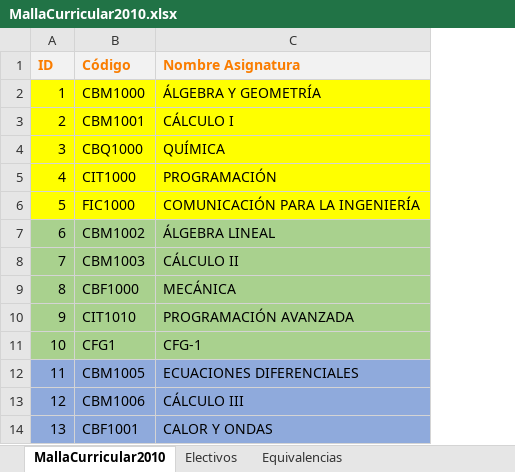
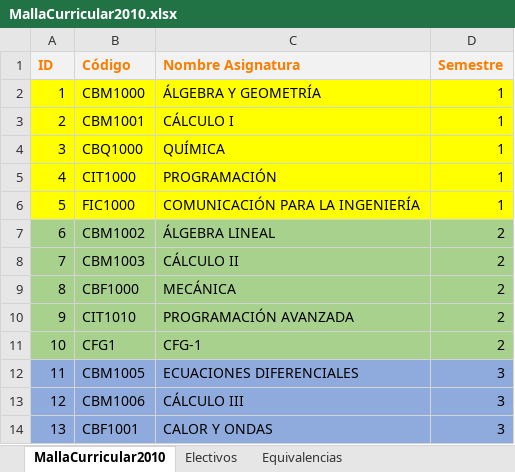
Before and after one commit to agamboar/generador_de_horarios_Practica, an Excel workbook: horarios/public/resources/MallaCurricular2010.xlsx, sheet MallaCurricular2010, drawn as a sheet; only a part is shown; values as stored, in another font and other column widths than the file's, no borders; the diff names each change by its address in the sheet, - before the commit and + after, or states it on an @@ line.

```diff
--- a/horarios/public/resources/MallaCurricular2010.xlsx (sheet MallaCurricular2010)
+++ b/horarios/public/resources/MallaCurricular2010.xlsx (sheet MallaCurricular2010)
+column D (Semestre), rows 2-14: 1 | 1 | 1 | 1 | 1 | 2 | 2 | 2 | 2 | 2 | 3 | 3 | 3
```
Also changed, not shown: horarios/public/resources/MallaCurricular2018.xlsx, horarios/public/resources/MallaCurricular2020.xlsx, 1 other file.
